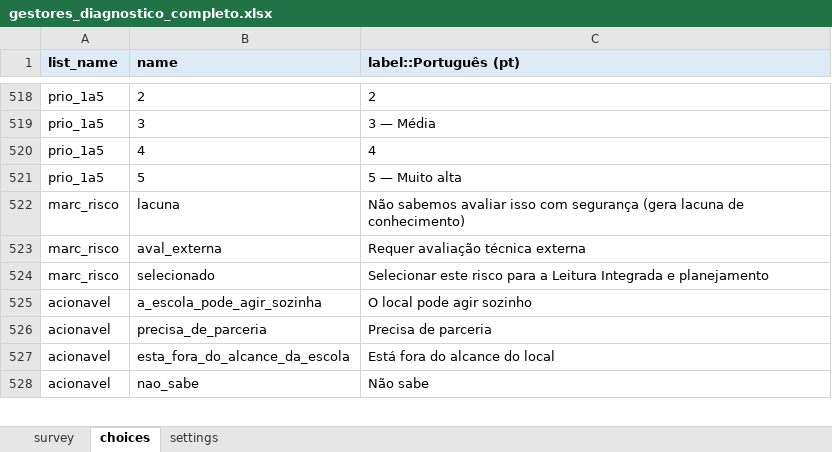
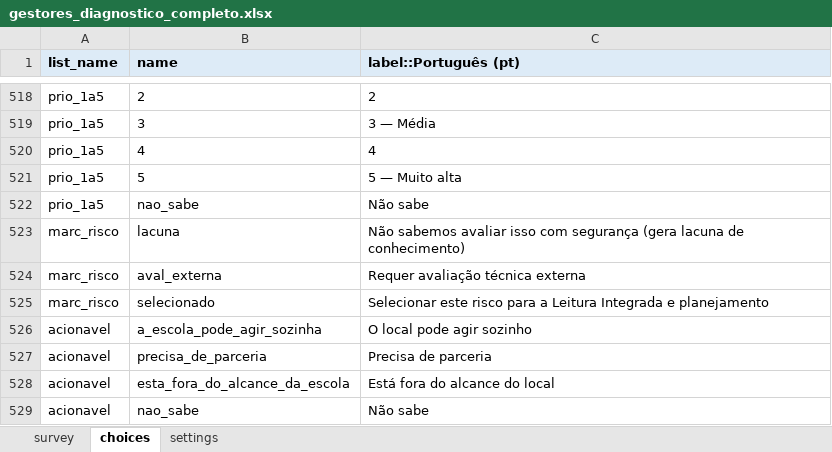
Before and after one commit to maiagreici/secadi, an Excel workbook: kobo/gestores_diagnostico_completo.xlsx, sheet choices, drawn as a sheet; only a part is shown, gaps mark what is left out; values as stored, in another font and other column widths than the file's, no borders; the diff names each change by its address in the sheet, - before the commit and + after, or states it on an @@ line.

```diff
--- a/kobo/gestores_diagnostico_completo.xlsx (sheet choices)
+++ b/kobo/gestores_diagnostico_completo.xlsx (sheet choices)
+row 522: prio_1a5 | nao_sabe | Não sabe
```
Also changed, not shown: sheet survey, kobo/comunidade_diagnostico_completo.xlsx, kobo/comunidade_semana2_diagnostico.xlsx, 12 other files.
